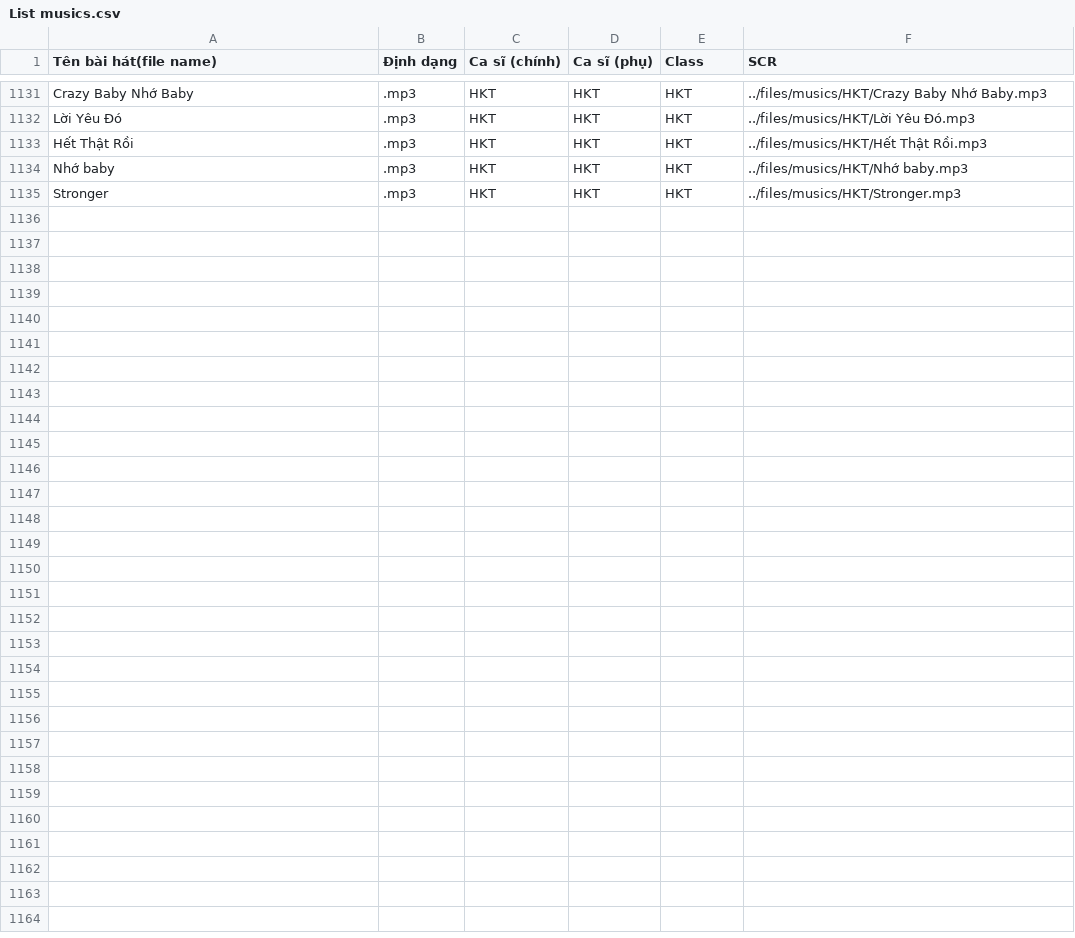
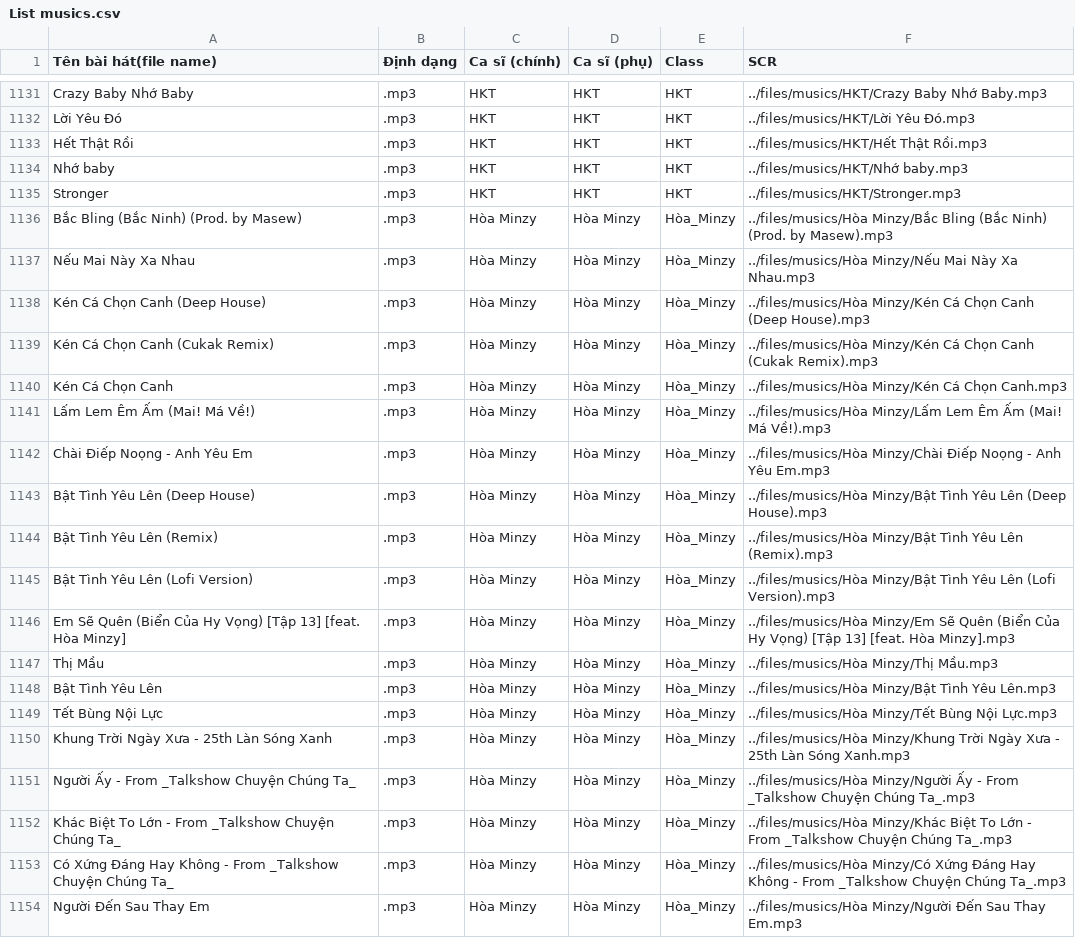
Before and after one commit to googleenezax/googleenezax.github.io, a CSV file: music/List musics.csv, drawn as a sheet; only a part is shown, gaps mark what is left out; the diff covers the shown part only.

Commit message:
Add new playlist: Hòa Minzy

```diff
--- a/music/List musics.csv
+++ b/music/List musics.csv
@@ -1135 +1135,20 @@ Nhớ baby,.mp3,HKT,HKT,HKT,../files/musics/HKT/Nhớ baby.mp3,,,,,,,,,,,,,,
 Stronger,.mp3,HKT,HKT,HKT,../files/musics/HKT/Stronger.mp3,,,,,,,,,,,,,,
+Bắc Bling (Bắc Ninh) (Prod. by Masew),.mp3,Hòa Minzy,Hòa Minzy,Hòa_Minzy,../files/musics/Hòa Minzy/Bắc Bling (Bắc Ninh) (Prod. by Masew).mp3,,,,,,,,,,,,,,
+Nếu Mai Này Xa Nhau,.mp3,Hòa Minzy,Hòa Minzy,Hòa_Minzy,../files/musics/Hòa Minzy/Nếu Mai Này Xa Nhau.mp3,,,,,,,,,,,,,,
+Kén Cá Chọn Canh (Deep House),.mp3,Hòa Minzy,Hòa Minzy,Hòa_Minzy,../files/musics/Hòa Minzy/Kén Cá Chọn Canh (Deep House).mp3,,,,,,,,,,,,,,
+Kén Cá Chọn Canh (Cukak Remix),.mp3,Hòa Minzy,Hòa Minzy,Hòa_Minzy,../files/musics/Hòa Minzy/Kén Cá Chọn Canh (Cukak Remix).mp3,,,,,,,,,,,,,,
+Kén Cá Chọn Canh,.mp3,Hòa Minzy,Hòa Minzy,Hòa_Minzy,../files/musics/Hòa Minzy/Kén Cá Chọn Canh.mp3,,,,,,,,,,,,,,
+Lấm Lem Êm Ấm (Mai! Má Về!),.mp3,Hòa Minzy,Hòa Minzy,Hòa_Minzy,../files/musics/Hòa Minzy/Lấm Lem Êm Ấm (Mai! Má Về!).mp3,,,,,,,,,,,,,,
+Chài Điếp Noọng - Anh Yêu Em,.mp3,Hòa Minzy,Hòa Minzy,Hòa_Minzy,../files/musics/Hòa Minzy/Chài Điếp Noọng - Anh Yêu Em.mp3,,,,,,,,,,,,,,
+Bật Tình Yêu Lên (Deep House),.mp3,Hòa Minzy,Hòa Minzy,Hòa_Minzy,../files/musics/Hòa Minzy/Bật Tình Yêu Lên (Deep House).mp3,,,,,,,,,,,,,,
+Bật Tình Yêu Lên (Remix),.mp3,Hòa Minzy,Hòa Minzy,Hòa_Minzy,../files/musics/Hòa Minzy/Bật Tình Yêu Lên (Remix).mp3,,,,,,,,,,,,,,
+Bật Tình Yêu Lên (Lofi Version),.mp3,Hòa Minzy,Hòa Minzy,Hòa_Minzy,../files/musics/Hòa Minzy/Bật Tình Yêu Lên (Lofi Version).mp3,,,,,,,,,,,,,,
+Em Sẽ Quên (Biển Của Hy Vọng) [Tập 13] [feat. Hòa Minzy],.mp3,Hòa Minzy,Hòa Minzy,Hòa_Minzy,../files/musics/Hòa Minzy/Em Sẽ Quên (Biển Của Hy Vọng) [Tập 13] [feat. Hòa Minzy].mp3,,,,,,,,,,,,,,
+Thị Mầu,.mp3,Hòa Minzy,Hòa Minzy,Hòa_Minzy,../files/musics/Hòa Minzy/Thị Mầu.mp3,,,,,,,,,,,,,,
+Bật Tình Yêu Lên,.mp3,Hòa Minzy,Hòa Minzy,Hòa_Minzy,../files/musics/Hòa Minzy/Bật Tình Yêu Lên.mp3,,,,,,,,,,,,,,
+Tết Bùng Nội Lực,.mp3,Hòa Minzy,Hòa Minzy,Hòa_Minzy,../files/musics/Hòa Minzy/Tết Bùng Nội Lực.mp3,,,,,,,,,,,,,,
+Khung Trời Ngày Xưa - 25th Làn Sóng Xanh,.mp3,Hòa Minzy,Hòa Minzy,Hòa_Minzy,../files/musics/Hòa Minzy/Khung Trời Ngày Xưa - 25th Làn Sóng Xanh.mp3,,,,,,,,,,,,,,
+Người Ấy - From _Talkshow Chuyện Chúng Ta_,.mp3,Hòa Minzy,Hòa Minzy,Hòa_Minzy,../files/musics/Hòa Minzy/Người Ấy - From _Talkshow Chuyện Chúng Ta_.mp3,,,,,,,,,,,,,,
+Khác Biệt To Lớn - From _Talkshow Chuyện Chúng Ta_,.mp3,Hòa Minzy,Hòa Minzy,Hòa_Minzy,../files/musics/Hòa Minzy/Khác Biệt To Lớn - From _Talkshow Chuyện Chúng Ta_.mp3,,,,,,,,,,,,,,
+Có Xứng Đáng Hay Không - From _Talkshow Chuyện Chúng Ta_,.mp3,Hòa Minzy,Hòa Minzy,Hòa_Minzy,../files/musics/Hòa Minzy/Có Xứng Đáng Hay Không - From _Talkshow Chuyện Chúng Ta_.mp3,,,,,,,,,,,,,,
+Người Đến Sau Thay Em,.mp3,Hòa Minzy,Hòa Minzy,Hòa_Minzy,../files/musics/Hòa Minzy/Người Đến Sau Thay Em.mp3,,,,,,,,,,,,,,
```
Also changed, not shown: 13 added rows elsewhere in this file, 34 other files.
